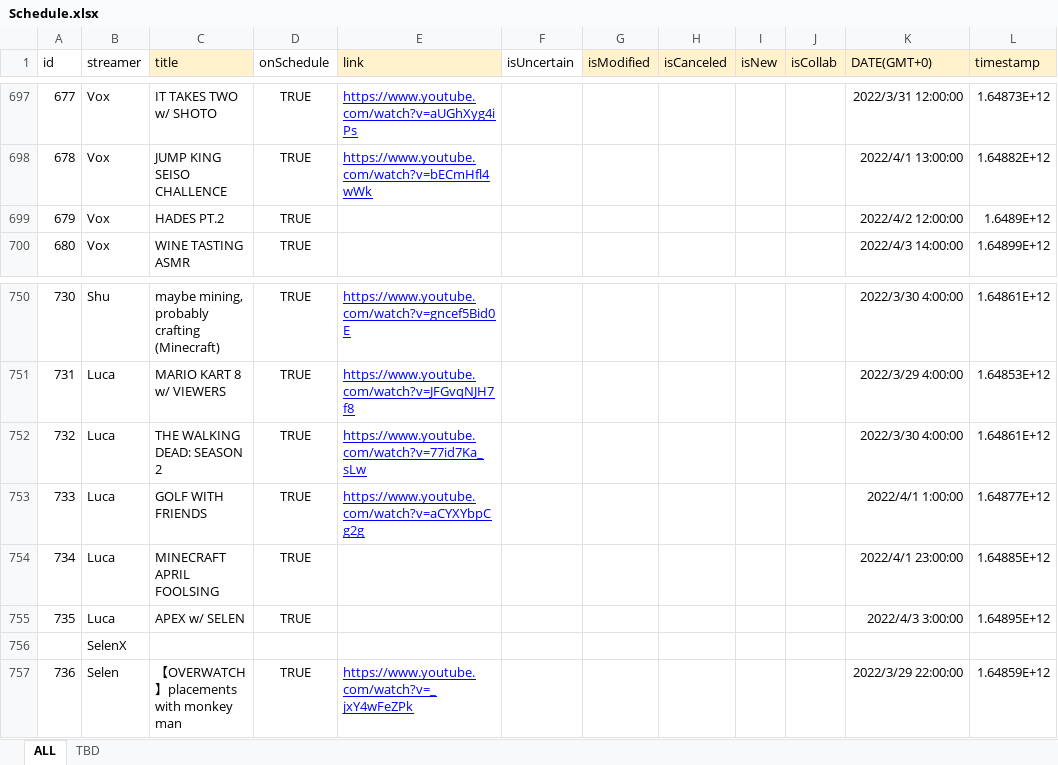
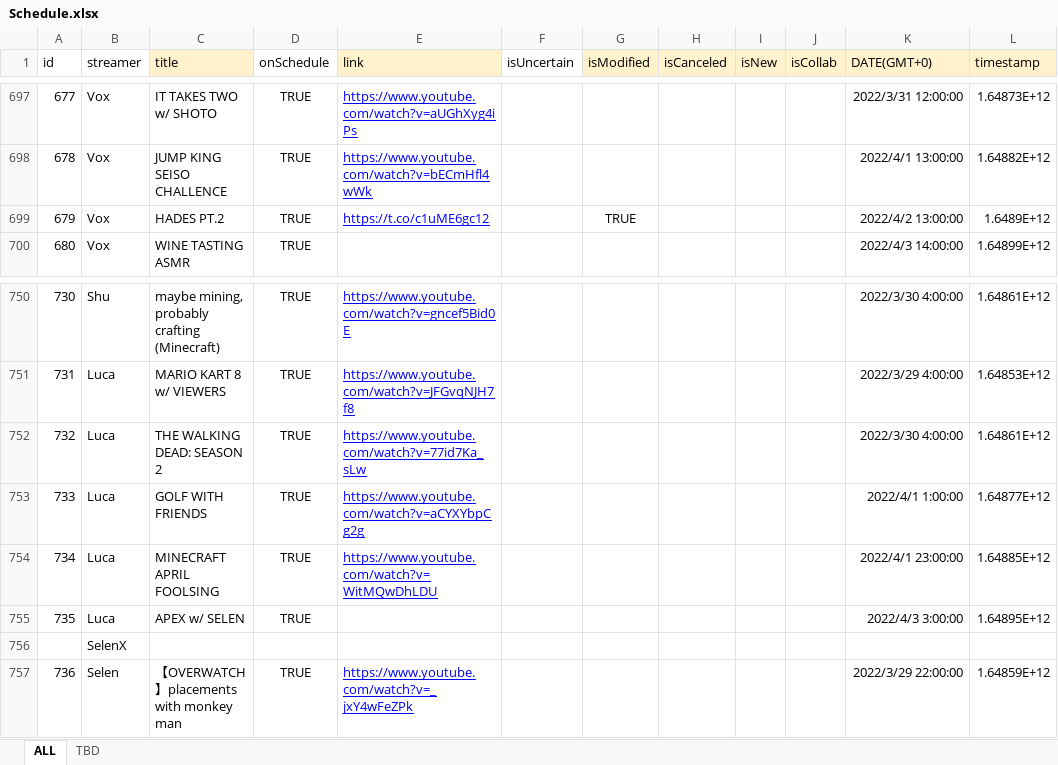
Before and after one commit to v4724/nijisanji-schedule, an Excel workbook: docs/assets/docs/Schedule.xlsx, sheet ALL, drawn as a sheet; only a part is shown, gaps mark what is left out; values as stored, in another font and other column widths than the file's, no borders; charts and pictures not drawn; the diff names each change by its address in the sheet, - before the commit and + after, or states it on an @@ line.

Commit message:
update schedule

```diff
--- a/docs/assets/docs/Schedule.xlsx (sheet ALL)
+++ b/docs/assets/docs/Schedule.xlsx (sheet ALL)
-E699 (link): (empty)
+E699 (link): https://t.co/c1uME6gc12
-G699 (isModified): (empty)
+G699 (isModified): TRUE
-K699 (DATE(GMT+0)): 2022/4/2 12:00:00
+K699 (DATE(GMT+0)): 2022/4/2 13:00:00
-E754 (link): (empty)
+E754 (link): https://www.youtube.com/watch?v=WitMQwDhLDU
```
Also changed, not shown: src/assets/docs/Schedule.xlsx, 6 other files.
